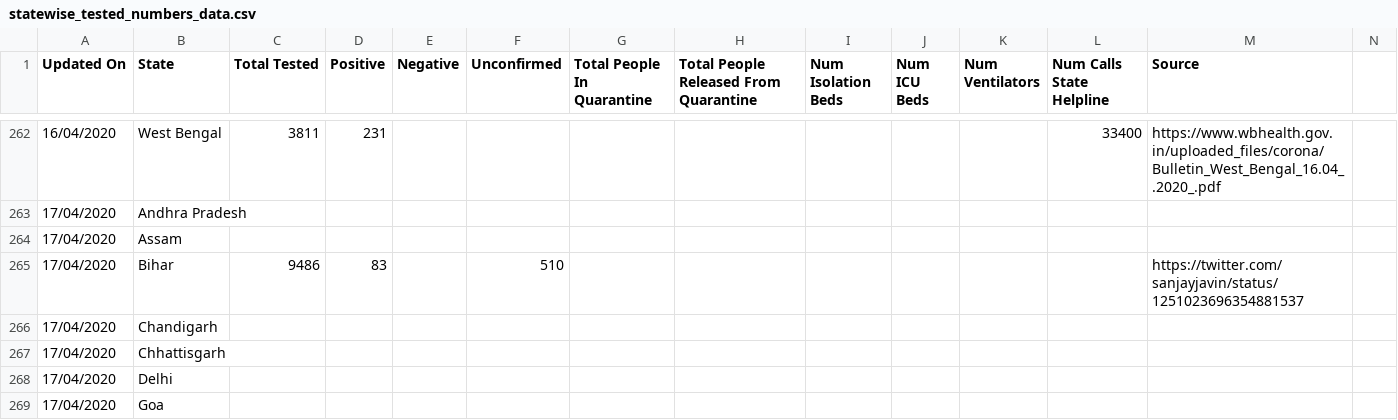
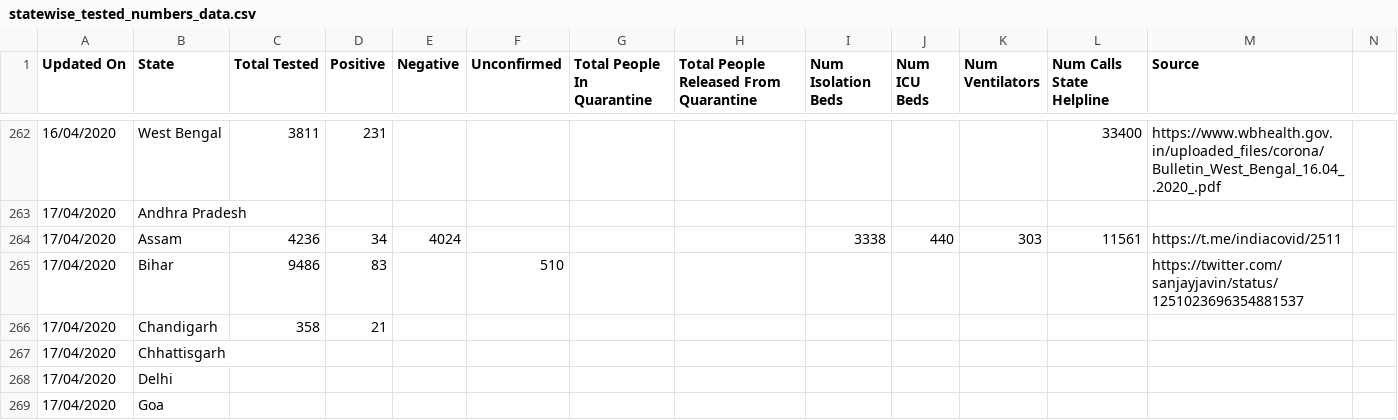
Before and after one commit to shuklaayush/api, a CSV file: daily_csv/2020-04-17/statewise_tested_numbers_data.csv, drawn as a sheet; only a part is shown, gaps mark what is left out; removed rows and columns are numbered as before the commit, all else as after; rows hold the shown columns only; the diff names each change by its address in the sheet, - before the commit and + after, or states it on an @@ line.

Commit message:
data updated on - Fri Apr 17 16:54:32 UTC 2020

```diff
--- a/daily_csv/2020-04-17/statewise_tested_numbers_data.csv
+++ b/daily_csv/2020-04-17/statewise_tested_numbers_data.csv
-row 264: 17/04/2020 | Assam
+row 264: 17/04/2020 | Assam | 4236 | 34 | 4024 |  |  |  | 3338 | 440 | 303 | 11561 | https://t.me/indiacovid/2511
-C266 (Total Tested): (empty)
+C266 (Total Tested): 358
-D266 (Positive): (empty)
+D266 (Positive): 21
```
Also changed, not shown: daily_csv/latest/statewise_tested_numbers_data.csv, 1 other file.
